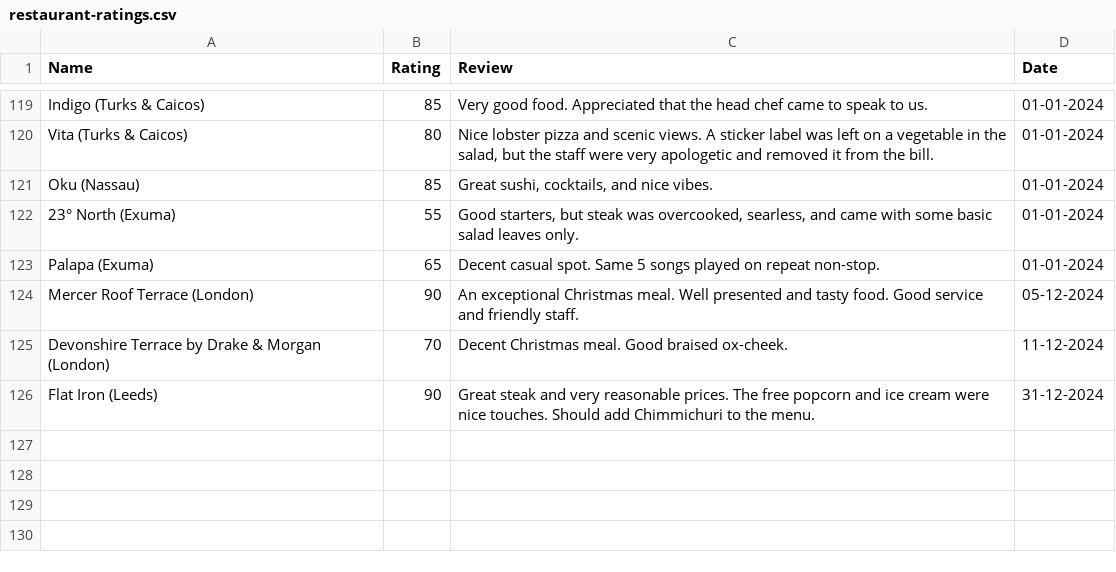
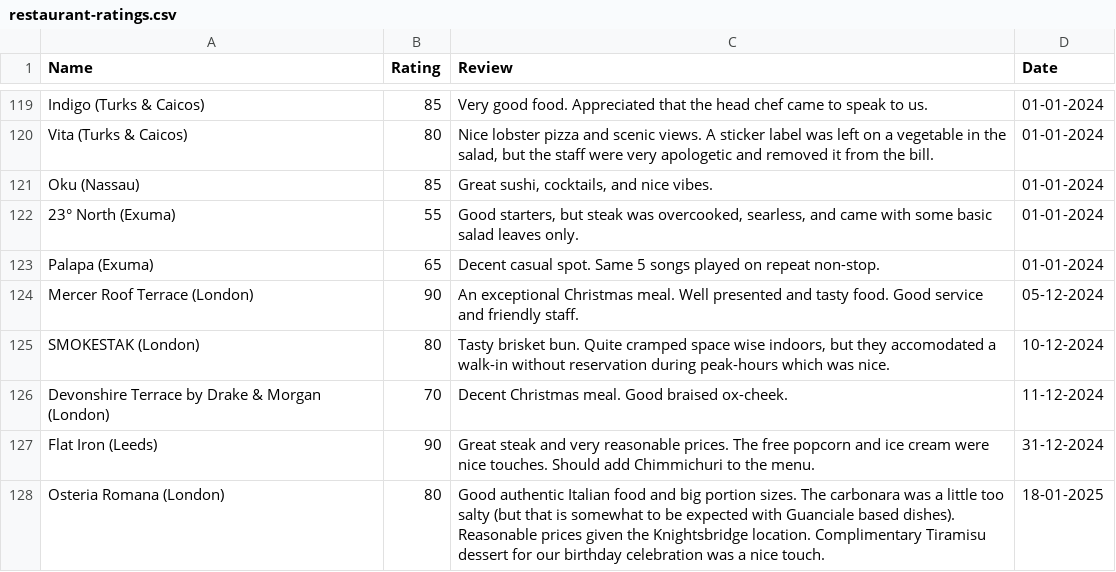
Before and after one commit to tnoel999888/lister, a CSV file: src/data/restaurant-ratings.csv, drawn as a sheet; only a part is shown, gaps mark what is left out; the diff names each change by its address in the sheet, - before the commit and + after, or states it on an @@ line.

Commit message:
Update restaurant-ratings.csv

```diff
--- a/src/data/restaurant-ratings.csv
+++ b/src/data/restaurant-ratings.csv
+row 125: SMOKESTAK (London) | 80 | Tasty brisket bun. Quite cramped space wise indoors, but they accomodated a walk-in without reservation during peak-hours which was nice. | 10-12-2024
+row 128: Osteria Romana (London) | 80 | Good authentic Italian food and big portion sizes. The carbonara was a little too salty (but that is somewhat to be expected with Guanciale based dishes). Reasonable prices given the Knightsbridge location. Complimentary Tiramisu dessert for our birthday celebration was a nice touch. | 18-01-2025
```
